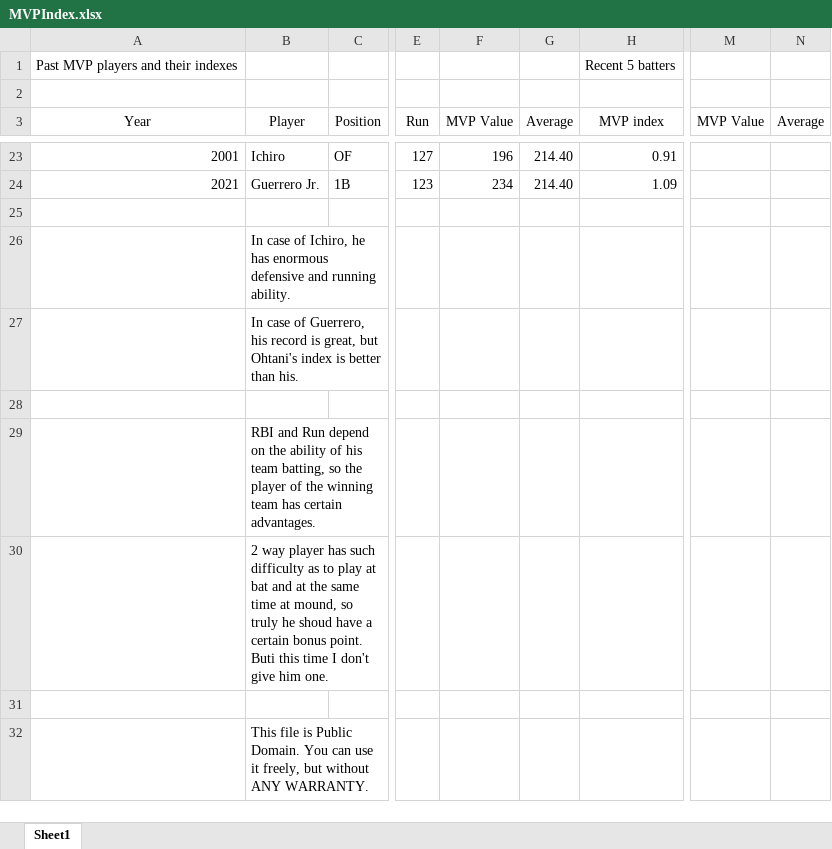
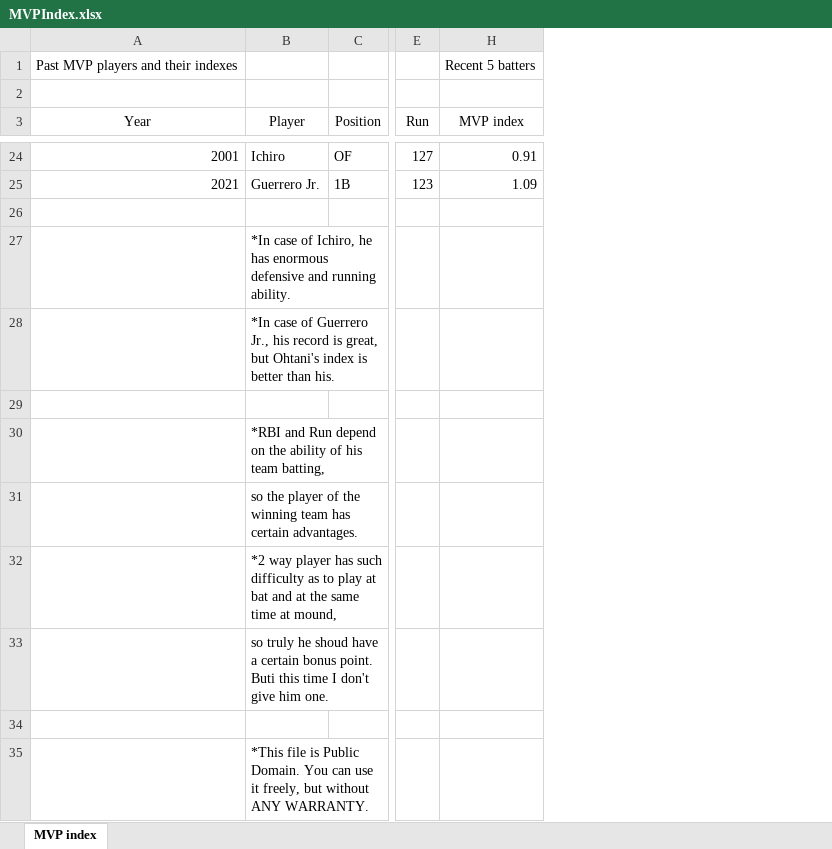
Before and after one commit to s-mineyama/MVPindex, an Excel workbook: MVPIndex.xlsx, sheet MVP index, drawn as a sheet; only a part is shown, gaps mark what is left out; values as stored, in another font and other column widths than the file's, no borders; removed rows and columns are numbered as before the commit, all else as after; rows hold the shown columns only; the diff covers the shown part only; the diff names each change by its address in the sheet, - before the commit and + after, or states it on an @@ line.

```diff
--- a/MVPIndex.xlsx (sheet MVP index)
+++ b/MVPIndex.xlsx (sheet MVP index)
-sheet tab: Sheet1
+sheet tab: MVP index
@@ column F (MVP Value) hidden, rows 23-24: 196 | 234 @@
@@ column G (Average) hidden, rows 23-24: 214.40 | 214.40 @@
@@ column M (MVP Value) hidden, empty @@
@@ column N (Average) hidden, empty @@
-B27 (Player): In case of…
+B27 (Player): *In case of…
-B28 (Player): In case of Guerrero, his record…
+B28 (Player): *In case of Guerrero Jr., his record…
-B30 (Player): RBI and Run depend on the ability of his team batting, so the player of the winning team has certain advantages.
+B30 (Player): *RBI and Run depend on the ability of his team batting,
-B31 (Player): 2 way player has such difficulty as to play at bat and at the same time at mound, so truly he shoud have a certain bonus point. Buti this time I don't give him one.
+B31 (Player): so the player of the winning team has certain advantages.
+row 32:  | *2 way player has such difficulty as to play at bat and at the same time at mound,
+row 33:  | so truly he shoud have a certain bonus point. Buti this time I don't give him one.
-B35 (Player): This file is…
+B35 (Player): *This file is…
```
Also changed, not shown: 2 added rows, 1 removed row, 8 edited cells and cell formats elsewhere in this sheet, formulas that keep their value, hidden cells, 1 other file.
